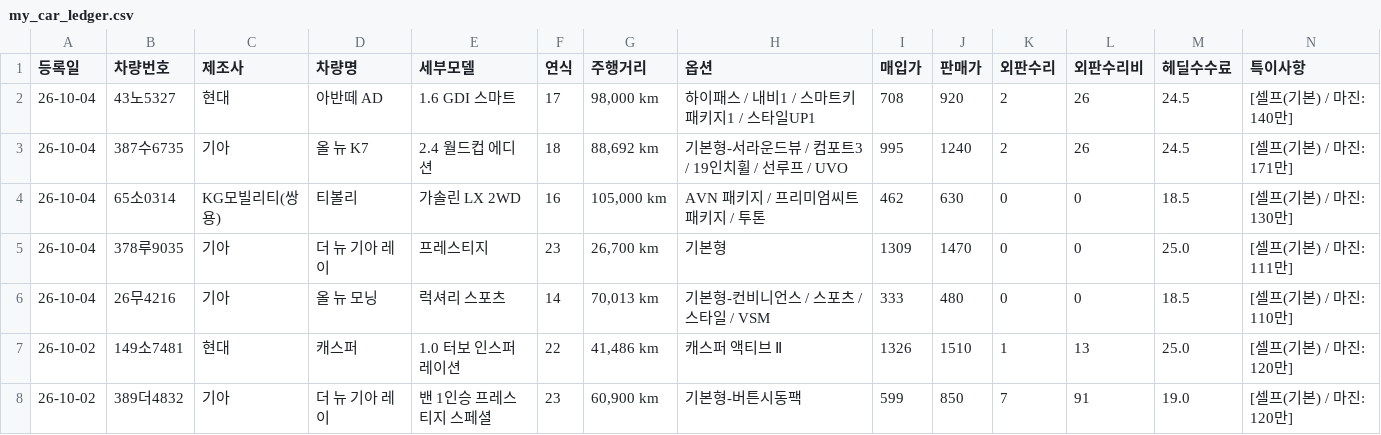
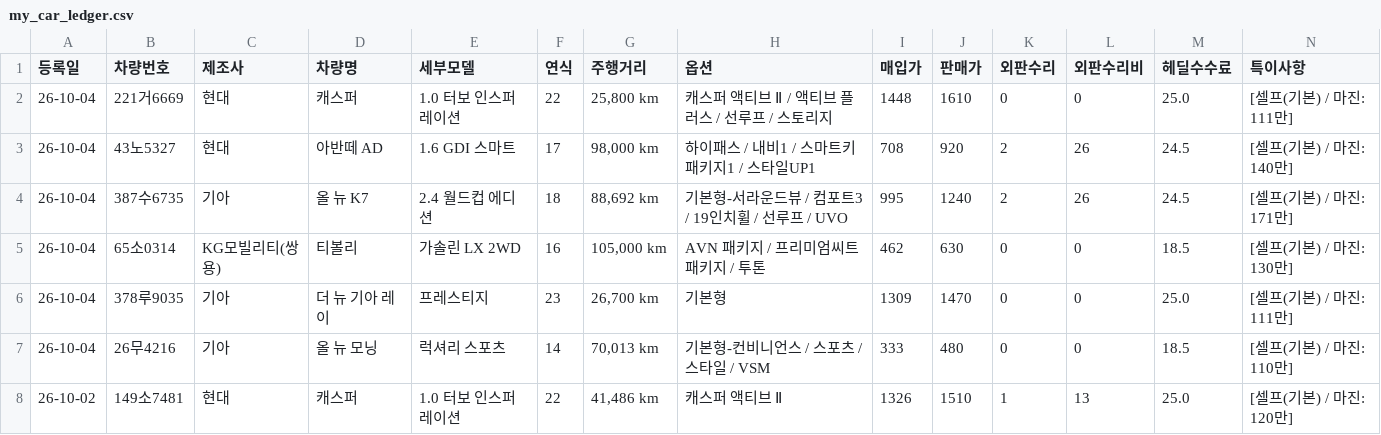
Before and after one commit to car6154/-, a CSV file: my_car_ledger.csv, drawn as a sheet; only a part is shown; the shorter side is filled out with more unchanged rows; rows hold the shown columns only; the diff names each change by its address in the sheet, - before the commit and + after, or states it on an @@ line.

Commit message:
auto: save ledger for 221거6669

```diff
--- a/my_car_ledger.csv
+++ b/my_car_ledger.csv
+row 2: 26-10-04 | 221거6669 | 현대 | 캐스퍼 | 1.0 터보 인스퍼레이션 | 22 | 25,800 km | 캐스퍼 액티브 Ⅱ / 액티브 플러스 / 선루프 / 스토리지 | 1448 | 1610 | 0 | 0 | 25.0 | [셀프(기본) / 마진: 111만]
```
Also changed, not shown: 2 other files.
